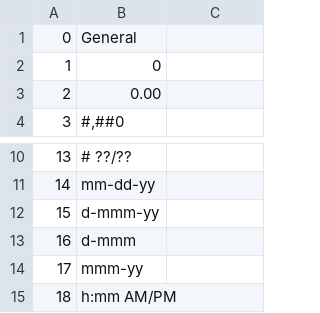
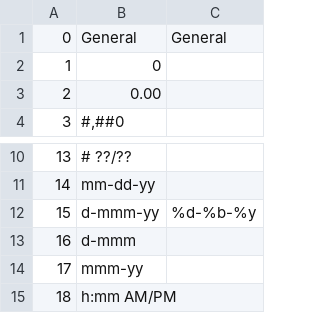
Before and after one commit to christhornton555/clough, a CSV file: assets/numFmtIds.csv, drawn as a sheet; only a part is shown, gaps mark what is left out; the diff names each change by its address in the sheet, - before the commit and + after, or states it on an @@ line.

Commit message:
Adding python equivalents

```diff
--- a/assets/numFmtIds.csv
+++ b/assets/numFmtIds.csv
-C1: (empty)
+C1: General
-C12: (empty)
+C12: %d-%b-%y
```
